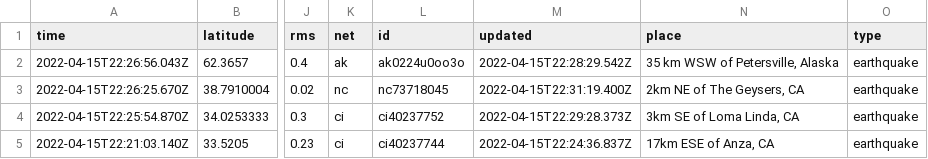
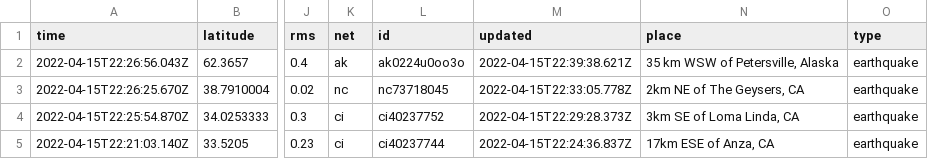
Before and after one commit to invisibae/nicar22-github-actions, a CSV file: usgs_current.csv, drawn as a sheet; only a part is shown, gaps mark what is left out; the diff covers the shown part only; the diff names each change by its address in the sheet, - before the commit and + after, or states it on an @@ line.

```diff
--- a/usgs_current.csv
+++ b/usgs_current.csv
-M2 (updated): 2022-04-15T22:28:29.542Z
+M2 (updated): 2022-04-15T22:39:38.621Z
-M3 (updated): 2022-04-15T22:31:19.400Z
+M3 (updated): 2022-04-15T22:33:05.778Z
```
Also changed, not shown: 2 removed rows and 5 edited cells elsewhere in this file.
